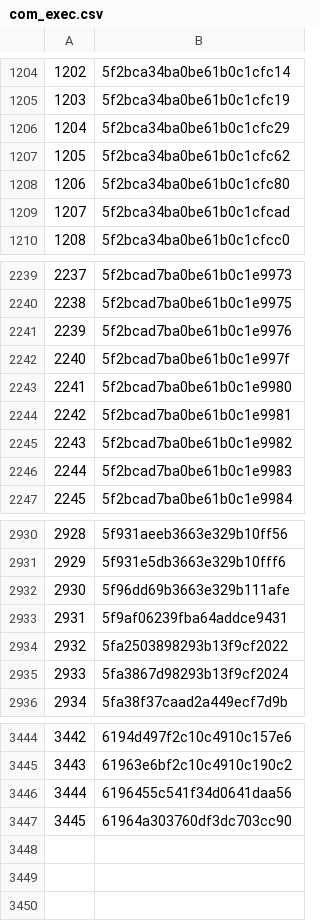
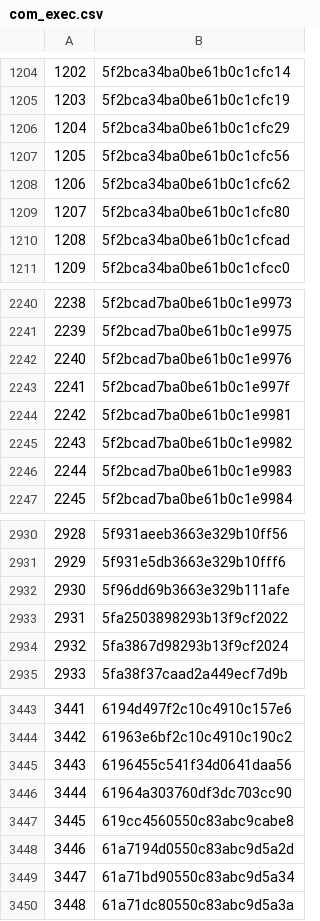
Before and after one commit to rajbirgitrepo/capmain, a CSV file: com_exec.csv, drawn as a sheet; only a part is shown, gaps mark what is left out; removed rows and columns are numbered as before the commit, all else as after; the diff names each change by its address in the sheet, - before the commit and + after, or states it on an @@ line.

```diff
--- a/com_exec.csv
+++ b/com_exec.csv
+row 1207: 1205 | 5f2bca34ba0be61b0c1cfc56
@@ column A renumbered between rows 1208 and 3446 @@
-row 2243: 2241 | 5f2bcad7ba0be61b0c1e9980
-row 2933: 2931 | 5f9af06239fba64addce9431
+row 3447: 3445 | 619cc4560550c83abc9cabe8
+row 3448: 3446 | 61a7194d0550c83abc9d5a2d
+row 3449: 3447 | 61a71bd90550c83abc9d5a34
+row 3450: 3448 | 61a71dc80550c83abc9d5a3a
```
Also changed, not shown: cloud_exec.csv, district.csv, 28 other files.
